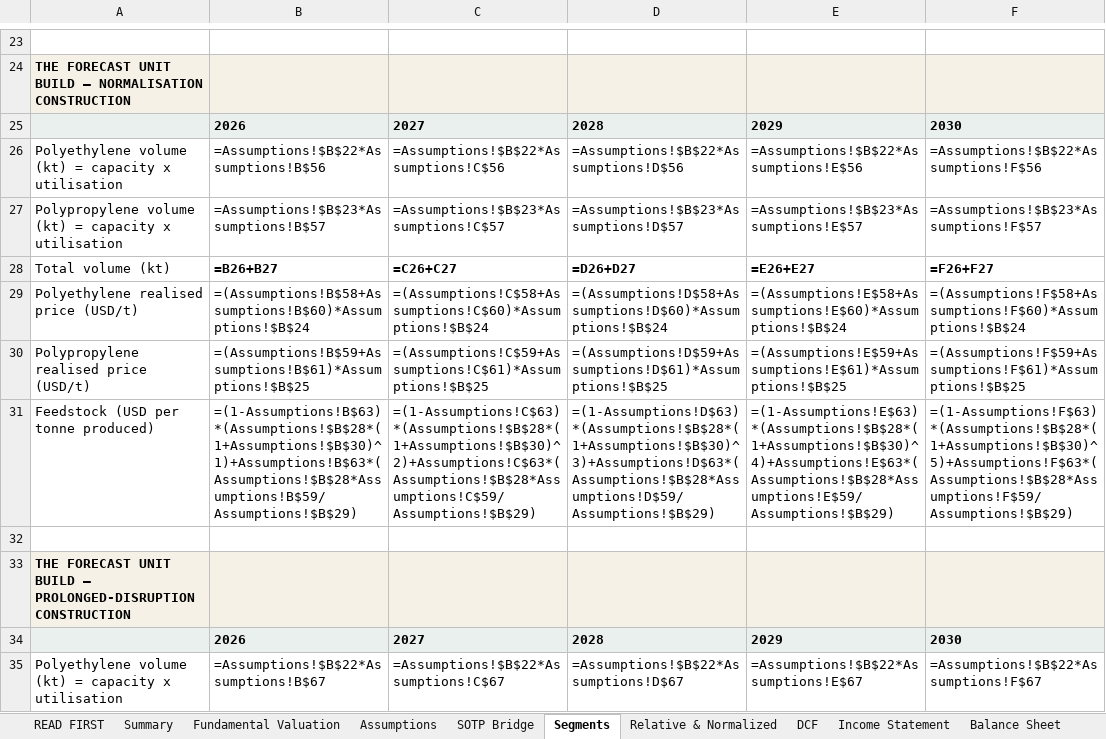
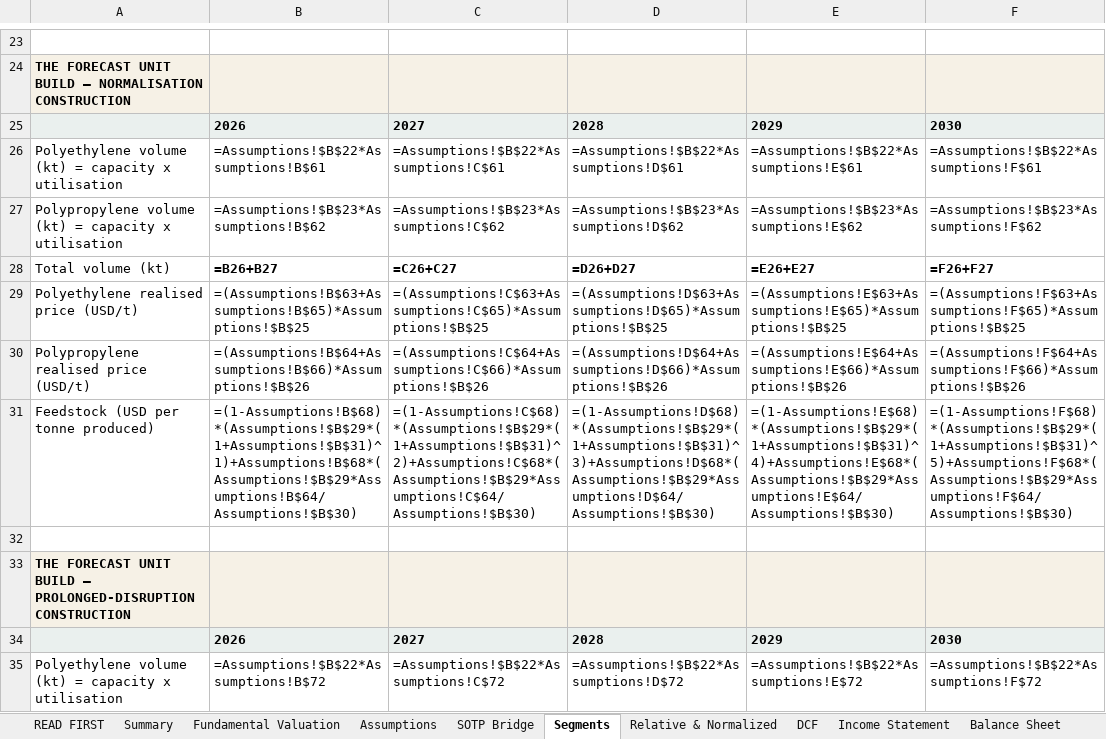
Before and after one commit to sherifomarsaleh/testahil, an Excel workbook: engine/borouge_study/BOROUGE_Valuation_Model_09082026_public.xlsx, sheet Segments, drawn as a sheet; only a part is shown, gaps mark what is left out; values as stored, in another font and other column widths than the file's, no borders; formulas without a stored value are shown as written; the diff covers the shown part only; the diff names each change by its address in the sheet, - before the commit and + after, or states it on an @@ line.

```diff
--- a/engine/borouge_study/BOROUGE_Valuation_Model_09082026_public.xlsx (sheet Segments)
+++ b/engine/borouge_study/BOROUGE_Valuation_Model_09082026_public.xlsx (sheet Segments)
-B26: =Assumptions!$B$22*Assumptions!B$56
+B26: =Assumptions!$B$22*Assumptions!B$61
-C26: =Assumptions!$B$22*Assumptions!C$56
+C26: =Assumptions!$B$22*Assumptions!C$61
-D26: =Assumptions!$B$22*Assumptions!D$56
+D26: =Assumptions!$B$22*Assumptions!D$61
-E26: =Assumptions!$B$22*Assumptions!E$56
+E26: =Assumptions!$B$22*Assumptions!E$61
-F26: =Assumptions!$B$22*Assumptions!F$56
+F26: =Assumptions!$B$22*Assumptions!F$61
-B27: =Assumptions!$B$23*Assumptions!B$57
+B27: =Assumptions!$B$23*Assumptions!B$62
-C27: =Assumptions!$B$23*Assumptions!C$57
+C27: =Assumptions!$B$23*Assumptions!C$62
-D27: =Assumptions!$B$23*Assumptions!D$57
+D27: =Assumptions!$B$23*Assumptions!D$62
-E27: =Assumptions!$B$23*Assumptions!E$57
+E27: =Assumptions!$B$23*Assumptions!E$62
-F27: =Assumptions!$B$23*Assumptions!F$57
+F27: =Assumptions!$B$23*Assumptions!F$62
-B29: =(Assumptions!B$58+Assumptions!B$60)*Assumptions!$B$24
+B29: =(Assumptions!B$63+Assumptions!B$65)*Assumptions!$B$25
-C29: =(Assumptions!C$58+Assumptions!C$60)*Assumptions!$B$24
+C29: =(Assumptions!C$63+Assumptions!C$65)*Assumptions!$B$25
-D29: =(Assumptions!D$58+Assumptions!D$60)*Assumptions!$B$24
+D29: =(Assumptions!D$63+Assumptions!D$65)*Assumptions!$B$25
-E29: =(Assumptions!E$58+Assumptions!E$60)*Assumptions!$B$24
+E29: =(Assumptions!E$63+Assumptions!E$65)*Assumptions!$B$25
-F29: =(Assumptions!F$58+Assumptions!F$60)*Assumptions!$B$24
+F29: =(Assumptions!F$63+Assumptions!F$65)*Assumptions!$B$25
-B30: =(Assumptions!B$59+Assumptions!B$61)*Assumptions!$B$25
+B30: =(Assumptions!B$64+Assumptions!B$66)*Assumptions!$B$26
-C30: =(Assumptions!C$59+Assumptions!C$61)*Assumptions!$B$25
+C30: =(Assumptions!C$64+Assumptions!C$66)*Assumptions!$B$26
-D30: =(Assumptions!D$59+Assumptions!D$61)*Assumptions!$B$25
+D30: =(Assumptions!D$64+Assumptions!D$66)*Assumptions!$B$26
-E30: =(Assumptions!E$59+Assumptions!E$61)*Assumptions!$B$25
+E30: =(Assumptions!E$64+Assumptions!E$66)*Assumptions!$B$26
-F30: =(Assumptions!F$59+Assumptions!F$61)*Assumptions!$B$25
+F30: =(Assumptions!F$64+Assumptions!F$66)*Assumptions!$B$26
-B31: =(1-Assumptions!B$63)*(Assumptions!$B$28*(1+Assumptions!$B$30)^1)+Assumptions!B$63*(Assumptions!$B$28*Assumptions!B$59/Assumptions!$B$29)
+B31: =(1-Assumptions!B$68)*(Assumptions!$B$29*(1+Assumptions!$B$31)^1)+Assumptions!B$68*(Assumptions!$B$29*Assumptions!B$64/Assumptions!$B$30)
-C31: =(1-Assumptions!C$63)*(Assumptions!$B$28*(1+Assumptions!$B$30)^2)+Assumptions!C$63*(Assumptions!$B$28*Assumptions!C$59/Assumptions!$B$29)
+C31: =(1-Assumptions!C$68)*(Assumptions!$B$29*(1+Assumptions!$B$31)^2)+Assumptions!C$68*(Assumptions!$B$29*Assumptions!C$64/Assumptions!$B$30)
-D31: =(1-Assumptions!D$63)*(Assumptions!$B$28*(1+Assumptions!$B$30)^3)+Assumptions!D$63*(Assumptions!$B$28*Assumptions!D$59/Assumptions!$B$29)
+D31: =(1-Assumptions!D$68)*(Assumptions!$B$29*(1+Assumptions!$B$31)^3)+Assumptions!D$68*(Assumptions!$B$29*Assumptions!D$64/Assumptions!$B$30)
-E31: =(1-Assumptions!E$63)*(Assumptions!$B$28*(1+Assumptions!$B$30)^4)+Assumptions!E$63*(Assumptions!$B$28*Assumptions!E$59/Assumptions!$B$29)
+E31: =(1-Assumptions!E$68)*(Assumptions!$B$29*(1+Assumptions!$B$31)^4)+Assumptions!E$68*(Assumptions!$B$29*Assumptions!E$64/Assumptions!$B$30)
-F31: =(1-Assumptions!F$63)*(Assumptions!$B$28*(1+Assumptions!$B$30)^5)+Assumptions!F$63*(Assumptions!$B$28*Assumptions!F$59/Assumptions!$B$29)
+F31: =(1-Assumptions!F$68)*(Assumptions!$B$29*(1+Assumptions!$B$31)^5)+Assumptions!F$68*(Assumptions!$B$29*Assumptions!F$64/Assumptions!$B$30)
-B35: =Assumptions!$B$22*Assumptions!B$67
+B35: =Assumptions!$B$22*Assumptions!B$72
-C35: =Assumptions!$B$22*Assumptions!C$67
+C35: =Assumptions!$B$22*Assumptions!C$72
-D35: =Assumptions!$B$22*Assumptions!D$67
+D35: =Assumptions!$B$22*Assumptions!D$72
-E35: =Assumptions!$B$22*Assumptions!E$67
+E35: =Assumptions!$B$22*Assumptions!E$72
-F35: =Assumptions!$B$22*Assumptions!F$67
+F35: =Assumptions!$B$22*Assumptions!F$72
```
Also changed, not shown: 20 edited cells elsewhere in this sheet, sheet DCF, sheet Assumptions, sheet Sensitivity, sheet Relative & Normalized, sheet Balance Sheet, sheet SOTP Bridge, 4 more sheets, 18 other files.
